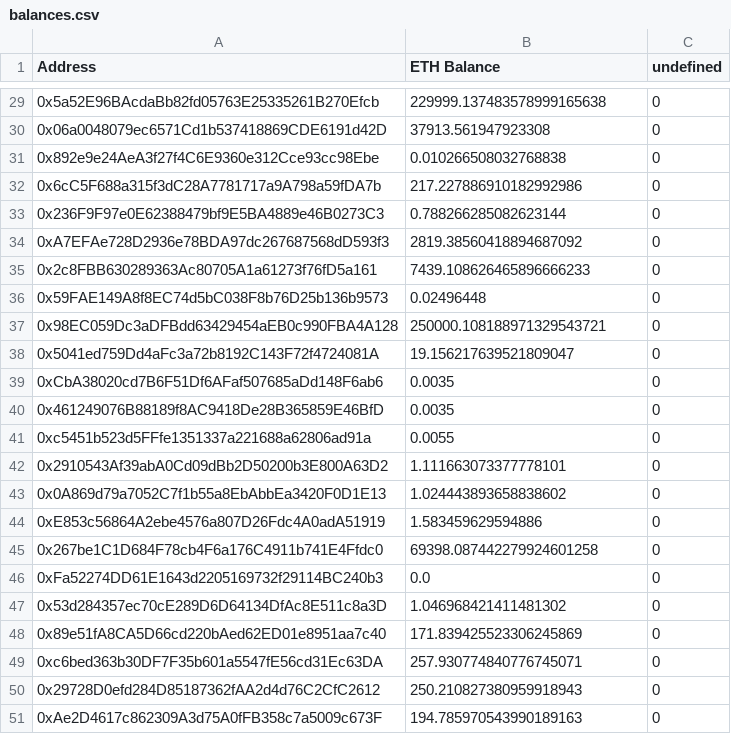
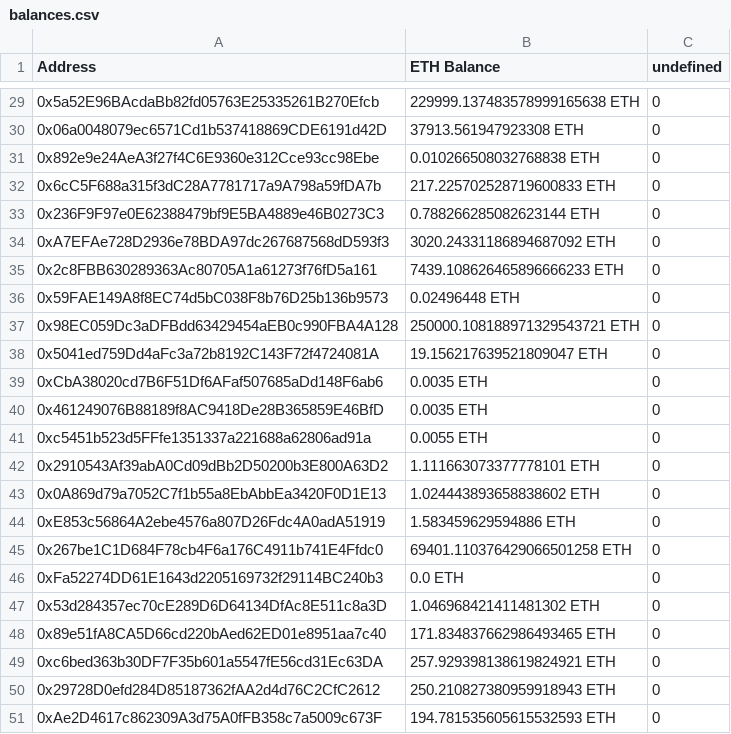
Before and after one commit to hoangkianh/blitz-trade-test, a CSV file: balances.csv, drawn as a sheet; only a part is shown, gaps mark what is left out; the diff covers the shown part only.

Commit message:
use promise.all() to parallelize the balance queries

```diff
--- a/balances.csv
+++ b/balances.csv
@@ -29,23 +29,23 @@ Address,ETH Balance,undefined
-0x5a52E96BAcdaBb82fd05763E25335261B270Efcb,229999.137483578999165638,0
-0x06a0048079ec6571Cd1b537418869CDE6191d42D,37913.561947923308,0
-0x892e9e24AeA3f27f4C6E9360e312Cce93cc98Ebe,0.010266508032768838,0
-0x6cC5F688a315f3dC28A7781717a9A798a59fDA7b,217.227886910182992986,0
-0x236F9F97e0E62388479bf9E5BA4889e46B0273C3,0.788266285082623144,0
-0xA7EFAe728D2936e78BDA97dc267687568dD593f3,2819.38560418894687092,0
-0x2c8FBB630289363Ac80705A1a61273f76fD5a161,7439.108626465896666233,0
-0x59FAE149A8f8EC74d5bC038F8b76D25b136b9573,0.02496448,0
-0x98EC059Dc3aDFBdd63429454aEB0c990FBA4A128,250000.108188971329543721,0
-0x5041ed759Dd4aFc3a72b8192C143F72f4724081A,19.156217639521809047,0
-0xCbA38020cd7B6F51Df6AFaf507685aDd148F6ab6,0.0035,0
-0x461249076B88189f8AC9418De28B365859E46BfD,0.0035,0
-0xc5451b523d5FFfe1351337a221688a62806ad91a,0.0055,0
-0x2910543Af39abA0Cd09dBb2D50200b3E800A63D2,1.111663073377778101,0
-0x0A869d79a7052C7f1b55a8EbAbbEa3420F0D1E13,1.024443893658838602,0
-0xE853c56864A2ebe4576a807D26Fdc4A0adA51919,1.583459629594886,0
-0x267be1C1D684F78cb4F6a176C4911b741E4Ffdc0,69398.087442279924601258,0
-0xFa52274DD61E1643d2205169732f29114BC240b3,0.0,0
-0x53d284357ec70cE289D6D64134DfAc8E511c8a3D,1.046968421411481302,0
-0x89e51fA8CA5D66cd220bAed62ED01e8951aa7c40,171.839425523306245869,0
-0xc6bed363b30DF7F35b601a5547fE56cd31Ec63DA,257.930774840776745071,0
-0x29728D0efd284D85187362fAA2d4d76C2CfC2612,250.210827380959918943,0
-0xAe2D4617c862309A3d75A0fFB358c7a5009c673F,194.785970543990189163,0
+ 0x5a52E96BAcdaBb82fd05763E25335261B270Efcb, 229999.137483578999165638 ETH, 0
+ 0x06a0048079ec6571Cd1b537418869CDE6191d42D, 37913.561947923308 ETH, 0
+ 0x892e9e24AeA3f27f4C6E9360e312Cce93cc98Ebe, 0.010266508032768838 ETH, 0
+ 0x6cC5F688a315f3dC28A7781717a9A798a59fDA7b, 217.225702528719600833 ETH, 0
+ 0x236F9F97e0E62388479bf9E5BA4889e46B0273C3, 0.788266285082623144 ETH, 0
+ 0xA7EFAe728D2936e78BDA97dc267687568dD593f3, 3020.24331186894687092 ETH, 0
+ 0x2c8FBB630289363Ac80705A1a61273f76fD5a161, 7439.108626465896666233 ETH, 0
+ 0x59FAE149A8f8EC74d5bC038F8b76D25b136b9573, 0.02496448 ETH, 0
+ 0x98EC059Dc3aDFBdd63429454aEB0c990FBA4A128, 250000.108188971329543721 ETH, 0
+ 0x5041ed759Dd4aFc3a72b8192C143F72f4724081A, 19.156217639521809047 ETH, 0
+ 0xCbA38020cd7B6F51Df6AFaf507685aDd148F6ab6, 0.0035 ETH, 0
+ 0x461249076B88189f8AC9418De28B365859E46BfD, 0.0035 ETH, 0
+ 0xc5451b523d5FFfe1351337a221688a62806ad91a, 0.0055 ETH, 0
+ 0x2910543Af39abA0Cd09dBb2D50200b3E800A63D2, 1.111663073377778101 ETH, 0
+ 0x0A869d79a7052C7f1b55a8EbAbbEa3420F0D1E13, 1.024443893658838602 ETH, 0
+ 0xE853c56864A2ebe4576a807D26Fdc4A0adA51919, 1.583459629594886 ETH, 0
+ 0x267be1C1D684F78cb4F6a176C4911b741E4Ffdc0, 69401.110376429066501258 ETH, 0
+ 0xFa52274DD61E1643d2205169732f29114BC240b3, 0.0 ETH, 0
+ 0x53d284357ec70cE289D6D64134DfAc8E511c8a3D, 1.046968421411481302 ETH, 0
+ 0x89e51fA8CA5D66cd220bAed62ED01e8951aa7c40, 171.834837662986493465 ETH, 0
+ 0xc6bed363b30DF7F35b601a5547fE56cd31Ec63DA, 257.929398138619824921 ETH, 0
+ 0x29728D0efd284D85187362fAA2d4d76C2CfC2612, 250.210827380959918943 ETH, 0
+ 0xAe2D4617c862309A3d75A0fFB358c7a5009c673F, 194.781535605615532593 ETH, 0
```
Also changed, not shown: 27 edited cells elsewhere in this file, 1 other file.
